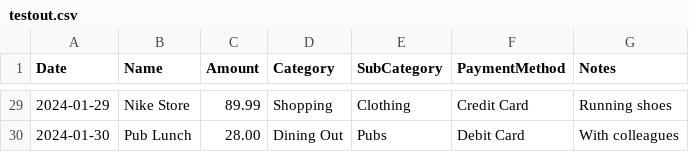
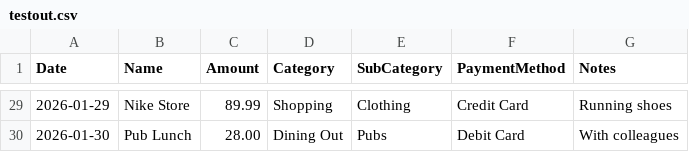
Before and after one commit to kungfusaini/goblin, a CSV file: testout.csv, drawn as a sheet; only a part is shown, gaps mark what is left out; the diff covers the shown part only.

```diff
--- a/testout.csv
+++ b/testout.csv
@@ -29,2 +29,2 @@ Date,Name,Amount,Category,SubCategory,PaymentMethod,Notes
-2024-01-29,Nike Store,89.99,Shopping,Clothing,Credit Card,Running shoes
-2024-01-30,Pub Lunch,28.00,Dining Out,Pubs,Debit Card,With colleagues
+2026-01-29,Nike Store,89.99,Shopping,Clothing,Credit Card,Running shoes
+2026-01-30,Pub Lunch,28.00,Dining Out,Pubs,Debit Card,With colleagues
```
Also changed, not shown: 27 edited cells elsewhere in this file, 1 other file.
